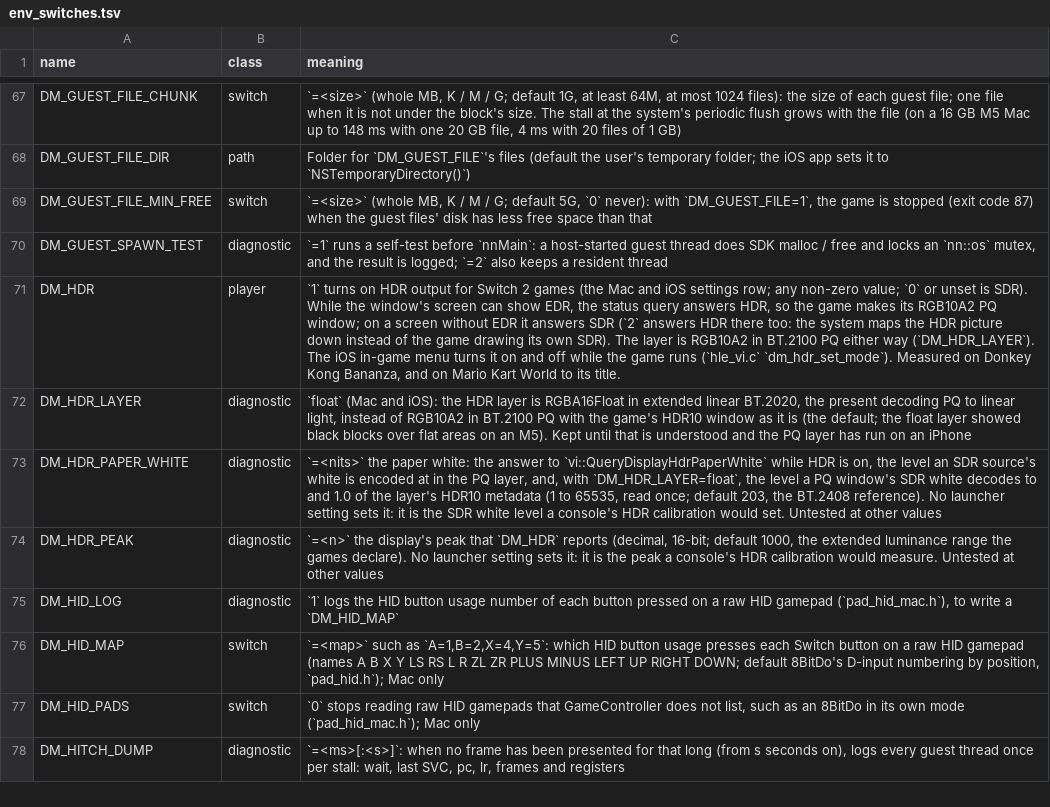
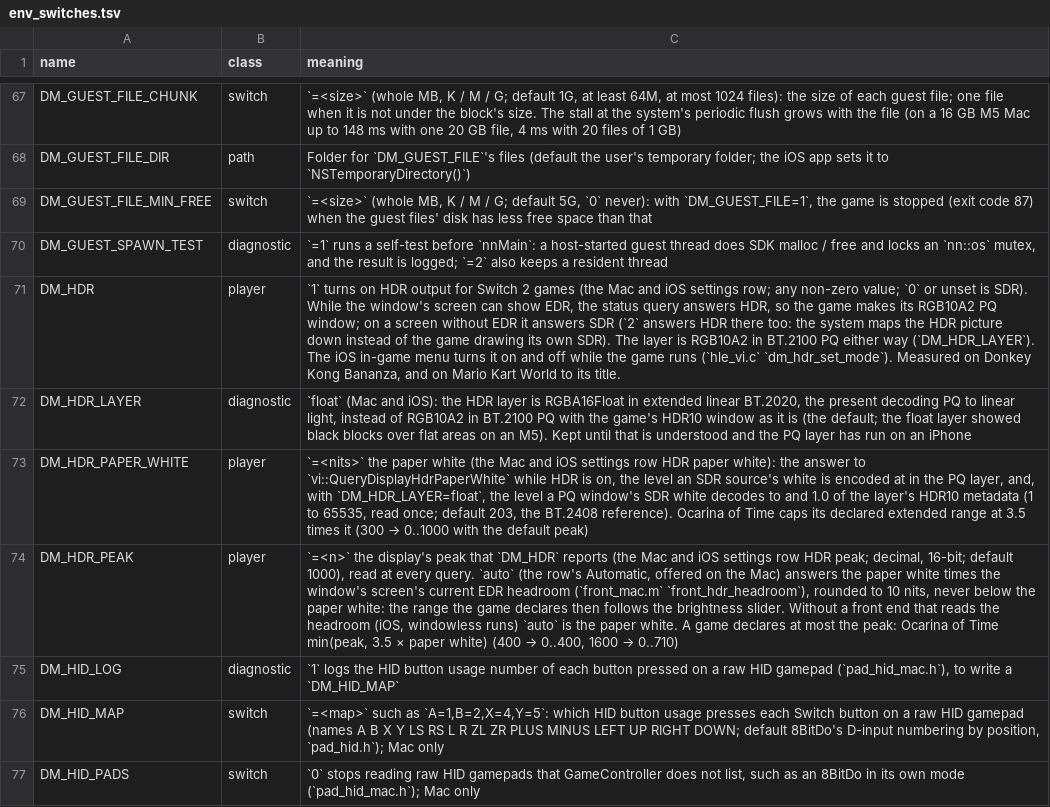
Before and after one commit to Amost-/nxnative, a TSV file: docs/env_switches.tsv, drawn as a sheet; only a part is shown, gaps mark what is left out; the shorter side is filled out with more unchanged rows; the diff names each change by its address in the sheet, - before the commit and + after, or states it on an @@ line.

```diff
--- a/docs/env_switches.tsv
+++ b/docs/env_switches.tsv
-B73:B74 (class): diagnostic
+B73:B74 (class): player
@@ C73 (meaning): …the paper white: the answer to `vi::QueryDisplayHdrPaperWhite` while HDR is on, the level an SDR source's white is encoded at in the PQ layer, and, with `DM_HDR_LAYER=float`, the level a PQ window's SDR white decodes to and 1.0 of the layer's HDR10 metadata (1 to 65535, read once; default 203, the BT.2408 reference). No launcher setting sets it: it is the SDR white level a console's HDR calibration would set. Untested at other values → …the paper white (the Mac and iOS settings row HDR paper white): the answer to `vi::QueryDisplayHdrPaperWhite` while HDR is on, the level an SDR source's white is encoded at in the PQ layer, and, with `DM_HDR_LAYER=float`, the level a PQ window's SDR white decodes to and 1.0 of the layer's HDR10 metadata (1 to 65535, read once; default 203, the BT.2408 reference). Ocarina of Time caps its declared extended range at 3.5 times it (300 → 0..1000 with the default peak) @@
@@ C74 (meaning): …`DM_HDR` reports (decimal, 16-bit; default 1000, the extended luminance range the games declare). No launcher setting sets it: it is the peak a console's HDR calibration would measure. Untested at other values → …`DM_HDR` reports (the Mac and iOS settings row HDR peak; decimal, 16-bit; default 1000), read at every query. `auto` (the row's Automatic, offered on the Mac) answers the paper white times the window's screen's current EDR headroom (`front_mac.m` `front_hdr_headroom`), rounded to 10 nits, never below the paper white: the range the game declares then follows the brightness slider. Without a front end that reads the headroom (iOS, windowless runs) `auto` is the paper white. A game declares at most the peak: Ocarina of Time min(peak, 3.5 × paper white) (400 → 0..400, 1600 → 0..710) @@
```
Also changed, not shown: dm/games/settings.tsv, 8 other files.
